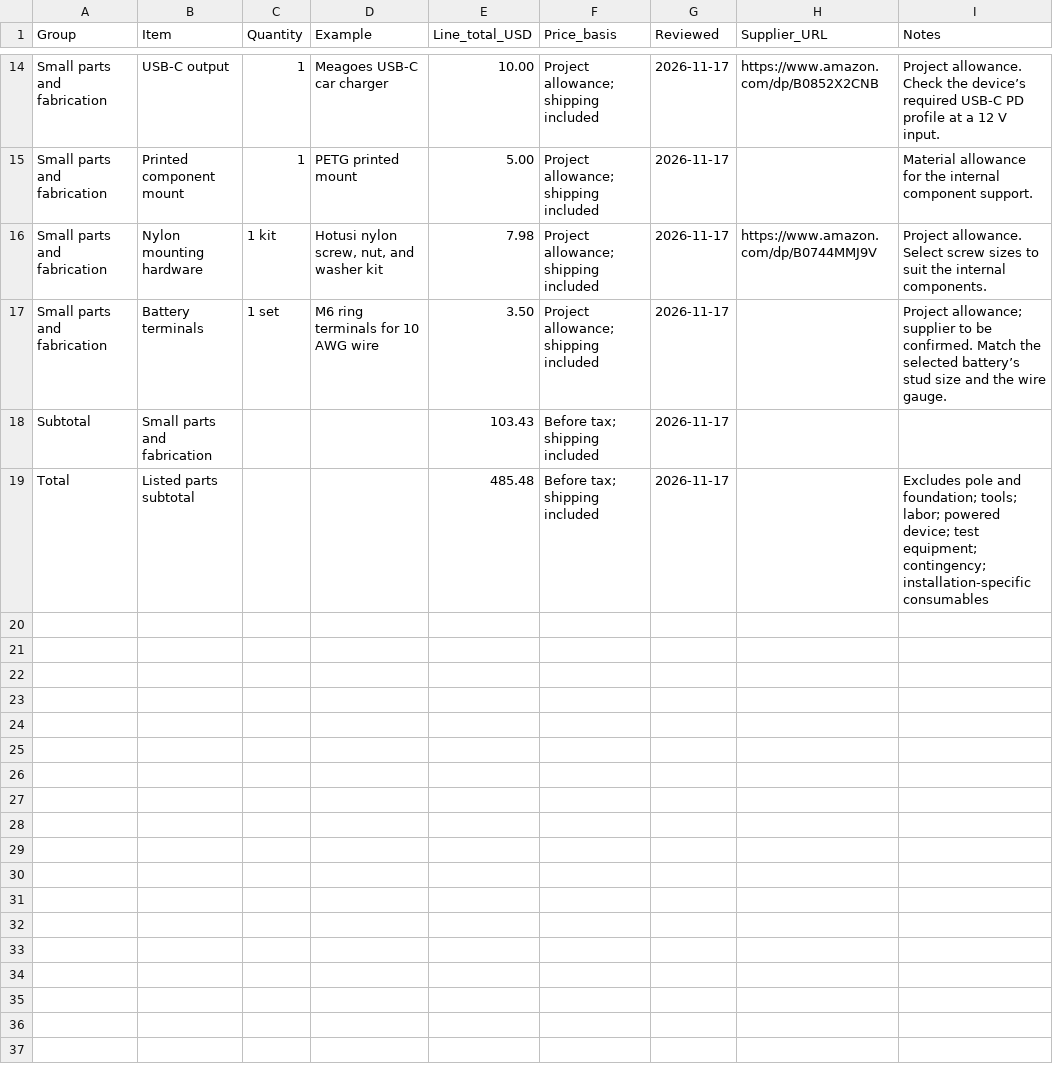
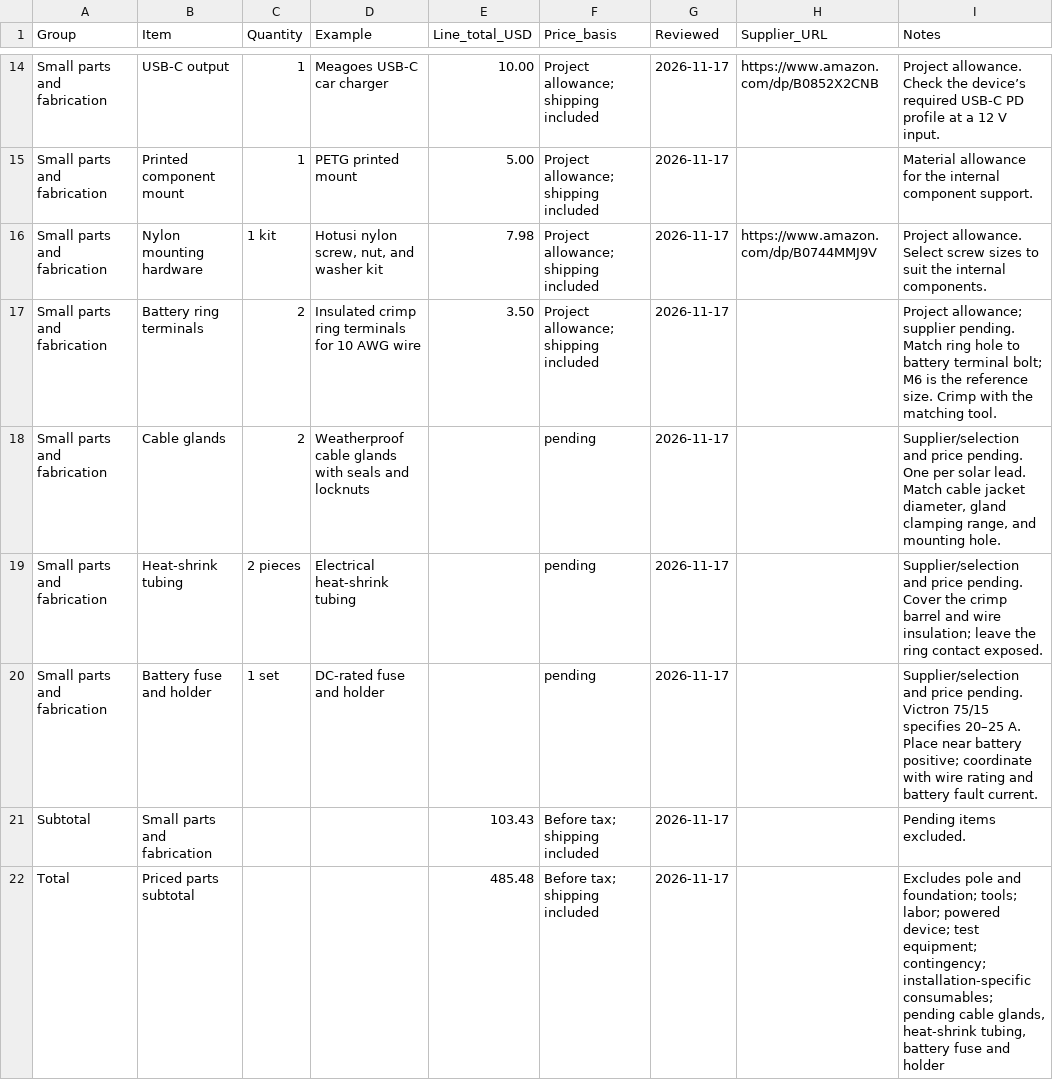
Before and after one commit to mallanin/solar-power-station, a CSV file: assets/downloads/build-budget.csv, drawn as a sheet; only a part is shown, gaps mark what is left out.

Commit message:
Add illustrated electrical housing and cable preparation guide

```diff
--- a/assets/downloads/build-budget.csv
+++ b/assets/downloads/build-budget.csv
@@ -16,4 +16,7 @@ Small parts and fabrication,Printed component mount,1,PETG printed mount,5.00,Pr
 Small parts and fabrication,Nylon mounting hardware,1 kit,"Hotusi nylon screw, nut, and washer kit",7.98,Project allowance; shipping included,2026-11-17,https://www.amazon.com/dp/B0744MMJ9V,Project allowance. Select screw sizes to suit the internal components.
-Small parts and fabrication,Battery terminals,1 set,M6 ring terminals for 10 AWG wire,3.50,Project allowance; shipping included,2026-11-17,,Project allowance; supplier to be confirmed. Match the selected battery’s stud size and the wire gauge.
-Subtotal,Small parts and fabrication,,,103.43,Before tax; shipping included,2026-11-17,,
-Total,Listed parts subtotal,,,485.48,Before tax; shipping included,2026-11-17,,Excludes pole and foundation; tools; labor; powered device; test equipment; contingency; installation-specific consumables
+Small parts and fabrication,Battery ring terminals,2,Insulated crimp ring terminals for 10 AWG wire,3.50,Project allowance; shipping included,2026-11-17,,Project allowance; supplier pending. Match ring hole to battery terminal bolt; M6 is the reference size. Crimp with the matching tool.
+Small parts and fabrication,Cable glands,2,Weatherproof cable glands with seals and locknuts,,pending,2026-11-17,,"Supplier/selection and price pending. One per solar lead. Match cable jacket diameter, gland clamping range, and mounting hole."
+Small parts and fabrication,Heat-shrink tubing,2 pieces,Electrical heat-shrink tubing,,pending,2026-11-17,,Supplier/selection and price pending. Cover the crimp barrel and wire insulation; leave the ring contact exposed.
+Small parts and fabrication,Battery fuse and holder,1 set,DC-rated fuse and holder,,pending,2026-11-17,,Supplier/selection and price pending. Victron 75/15 specifies 20–25 A. Place near battery positive; coordinate with wire rating and battery fault current.
+Subtotal,Small parts and fabrication,,,103.43,Before tax; shipping included,2026-11-17,,Pending items excluded.
+Total,Priced parts subtotal,,,485.48,Before tax; shipping included,2026-11-17,,"Excludes pole and foundation; tools; labor; powered device; test equipment; contingency; installation-specific consumables; pending cable glands, heat-shrink tubing, battery fuse and holder"
```
Also changed, not shown: 9 other files.
